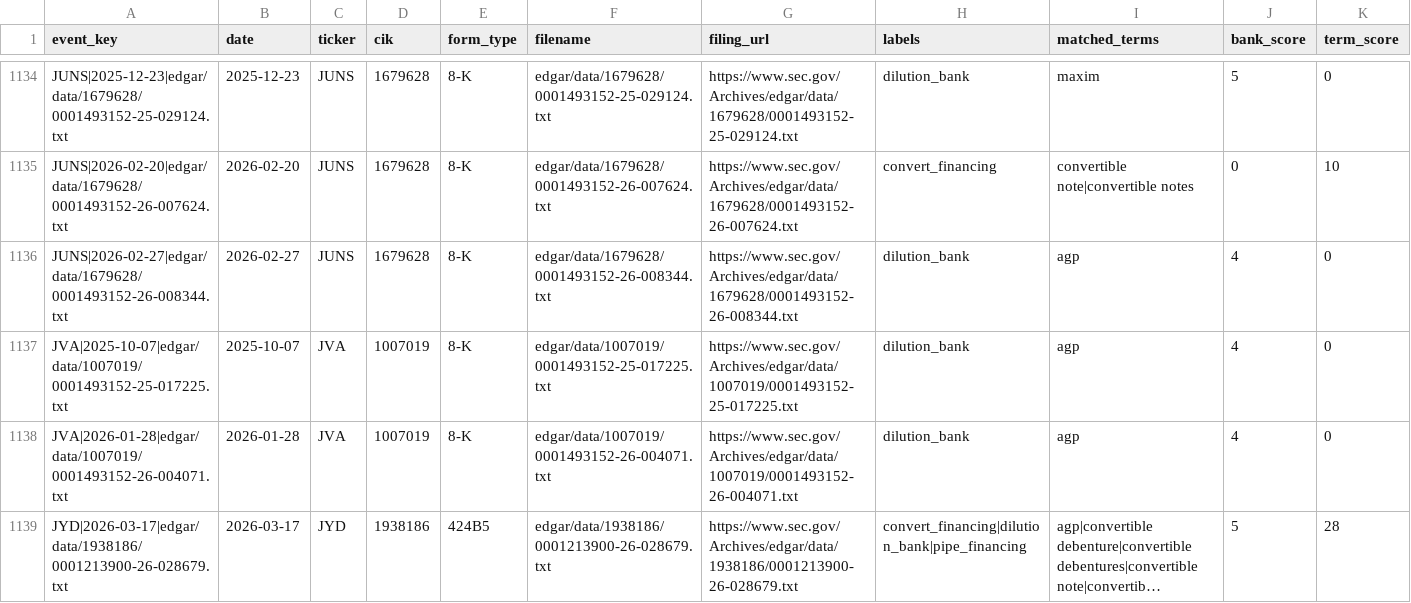
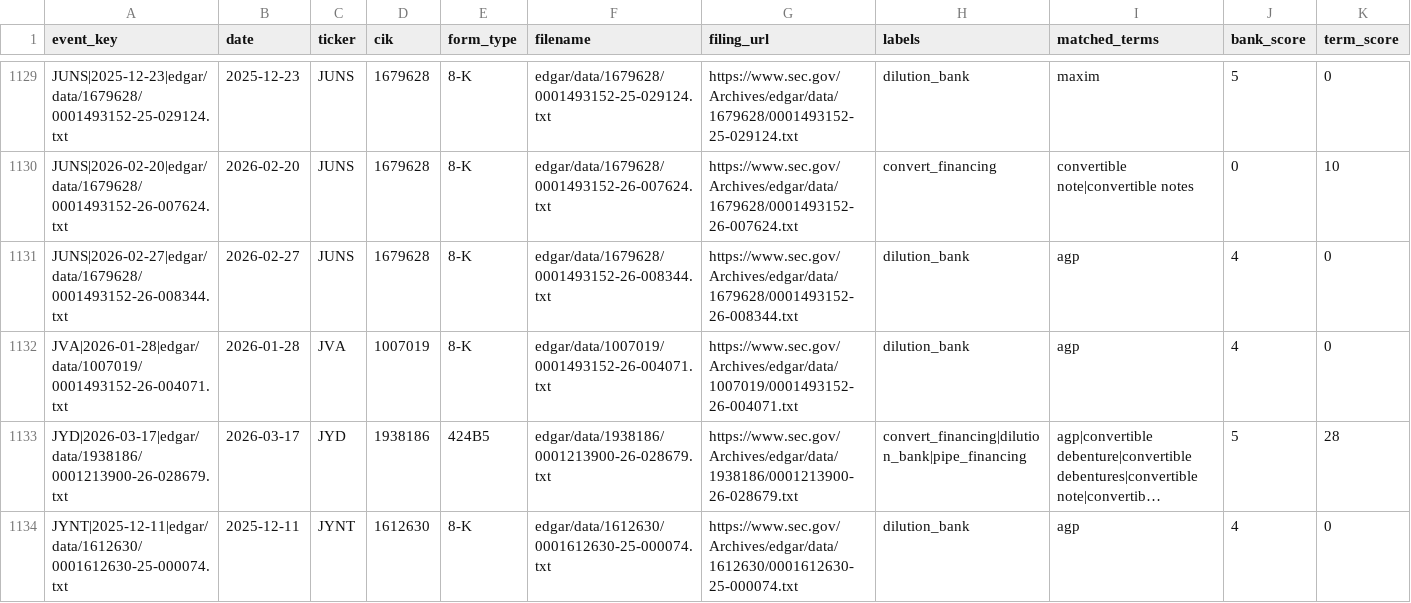
Before and after one commit to kerrychoe/dilution_scanner, a CSV file: dilution_severity_events_all.csv, drawn as a sheet; only a part is shown, gaps mark what is left out; the shorter side is filled out with more unchanged rows; long unchanged cells end in …; rows hold the shown columns only; the diff covers the shown part only; the diff names each change by its address in the sheet, - before the commit and + after, or states it on an @@ line.

```diff
--- a/dilution_severity_events_all.csv
+++ b/dilution_severity_events_all.csv
-row 1137: JVA|2025-10-07|edgar/data/1007019/0001493152-25-017225.txt | 2025-10-07 | JVA | 1007019 | 8-K | edgar/data/1007019/0001493152-25-017225.txt | https://www.sec.gov/Archives/edgar/data/1007019/0001493152-25-017225.txt | dilution_bank | agp | 4 | 0
```
Also changed, not shown: 8 removed rows elsewhere in this file.
